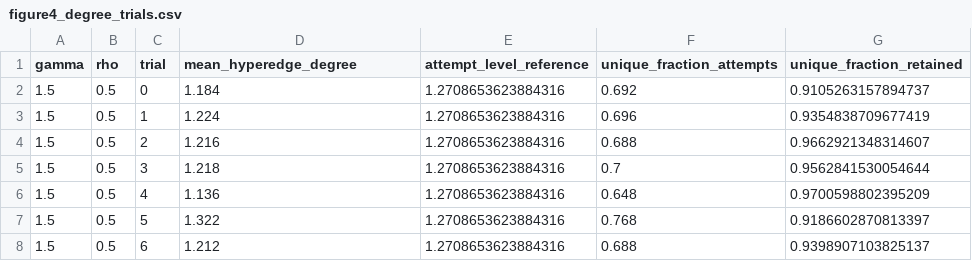
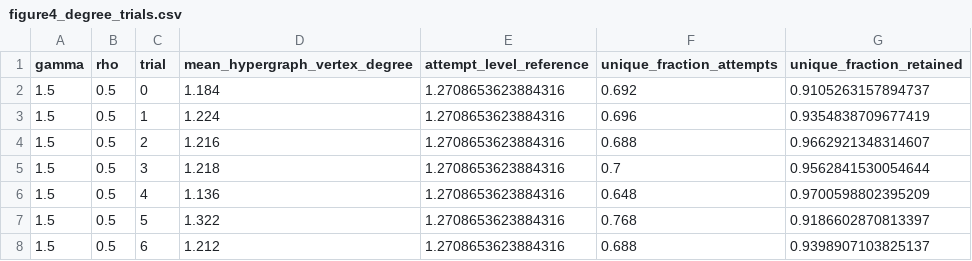
Before and after one commit to hjwhhhh/Satellite-Random-Spherical-Hypergraphs, a CSV file: data/figure4_degree_trials.csv, drawn as a sheet; only a part is shown.

```diff
--- a/data/figure4_degree_trials.csv
+++ b/data/figure4_degree_trials.csv
@@ -1,2 +1,2 @@
-gamma,rho,trial,mean_hyperedge_degree,attempt_level_reference,unique_fraction_attempts,unique_fraction_retained
+gamma,rho,trial,mean_hypergraph_vertex_degree,attempt_level_reference,unique_fraction_attempts,unique_fraction_retained
 1.5,0.5,0,1.184,1.2708653623884316,0.692,0.9105263157894737
```
Also changed, not shown: data/figure7_clustering_trials.csv, data/figure8_path_trials.csv, 23 other files.
